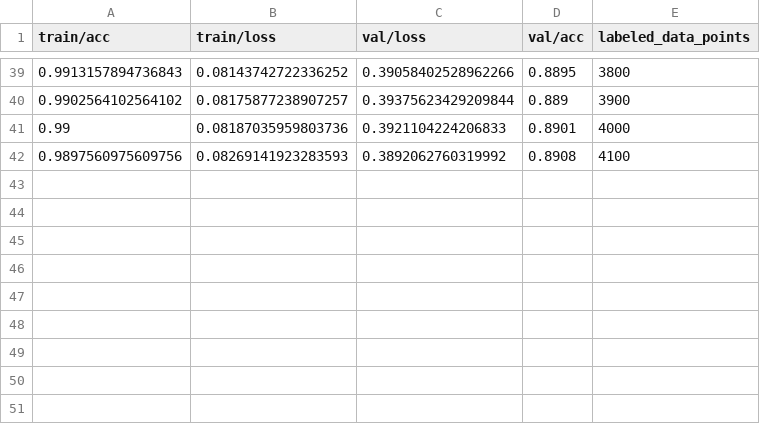
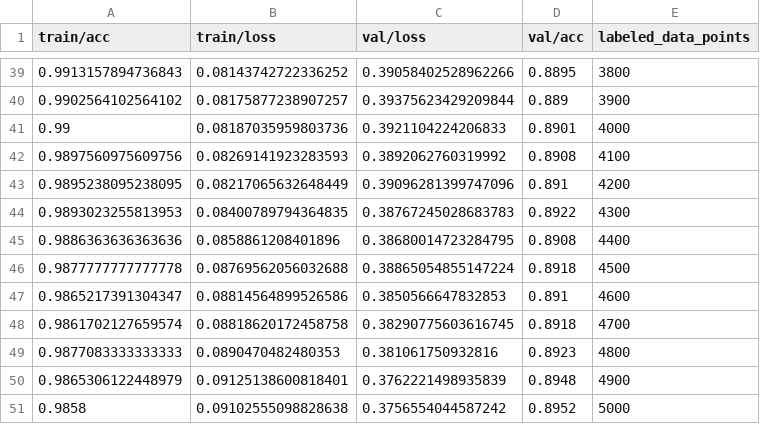
Before and after one commit to rfheise/active_learning, a CSV file: logs/test6050/baseline-random/test_data.csv, drawn as a sheet; only a part is shown, gaps mark what is left out; the diff names each change by its address in the sheet, - before the commit and + after, or states it on an @@ line.

```diff
--- a/logs/test6050/baseline-random/test_data.csv
+++ b/logs/test6050/baseline-random/test_data.csv
+row 43: 0.9895238095238095 | 0.08217065632648449 | 0.39096281399747096 | 0.891 | 4200
+row 44: 0.9893023255813953 | 0.08400789794364835 | 0.38767245028683783 | 0.8922 | 4300
+row 45: 0.9886363636363636 | 0.0858861208401896 | 0.38680014723284795 | 0.8908 | 4400
+row 46: 0.9877777777777778 | 0.08769562056032688 | 0.38865054855147224 | 0.8918 | 4500
+row 47: 0.9865217391304347 | 0.08814564899526586 | 0.3850566647832853 | 0.891 | 4600
+row 48: 0.9861702127659574 | 0.08818620172458758 | 0.38290775603616745 | 0.8918 | 4700
+row 49: 0.9877083333333333 | 0.0890470482480353 | 0.381061750932816 | 0.8923 | 4800
+row 50: 0.9865306122448979 | 0.09125138600818401 | 0.3762221498935839 | 0.8948 | 4900
+row 51: 0.9858 | 0.09102555098828638 | 0.3756554044587242 | 0.8952 | 5000
```
Also changed, not shown: 11 other files.
